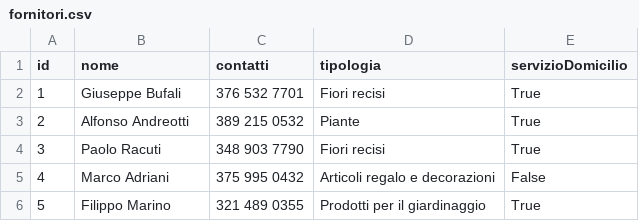
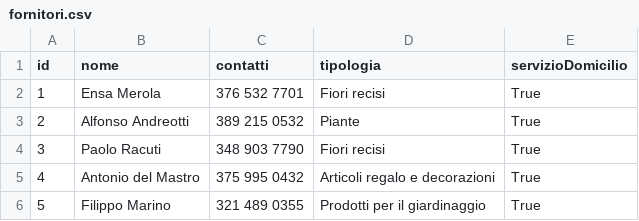
Before and after one commit to Samepsilon/FloWare, a CSV file: app/Data/fornitori.csv, drawn as a sheet.

```diff
--- a/app/Data/fornitori.csv
+++ b/app/Data/fornitori.csv
@@ -1,6 +1,6 @@
 id,nome,contatti,tipologia,servizioDomicilio
-1,Giuseppe Bufali,376 532 7701,Fiori recisi,True
+1,Ensa Merola,376 532 7701,Fiori recisi,True
 2,Alfonso Andreotti,389 215 0532,Piante,True
 3,Paolo Racuti,348 903 7790,Fiori recisi,True
-4,Marco Adriani,375 995 0432,Articoli regalo e decorazioni,False
+4,Antonio del Mastro,375 995 0432,Articoli regalo e decorazioni,True
 5,Filippo Marino,321 489 0355,Prodotti per il giardinaggio,True
```
Also changed, not shown: app/Data/articoli.csv, app/Data/notifiche.csv, 3 other files.
